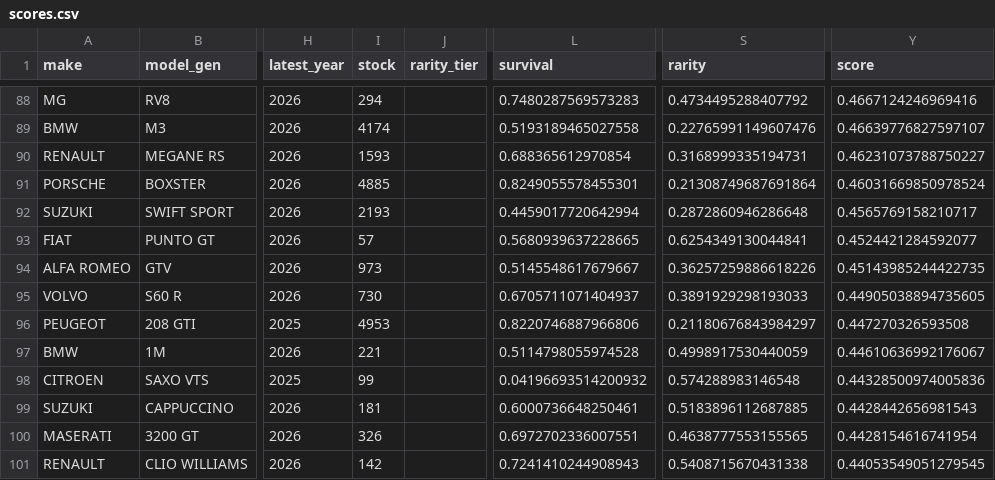
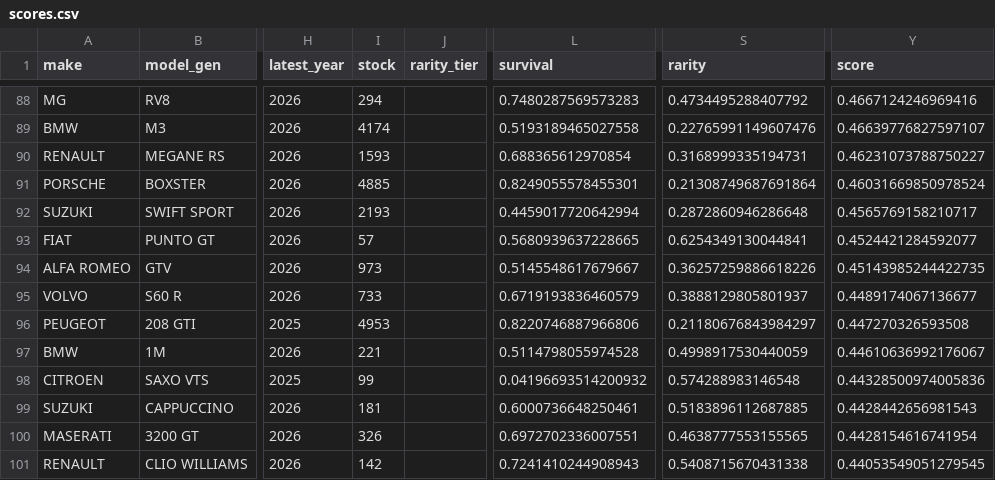
Before and after one commit to fasca/predcar, a CSV file: reports/2026-09-13/gold/scores.csv, drawn as a sheet; only a part is shown, gaps mark what is left out; the diff names each change by its address in the sheet, - before the commit and + after, or states it on an @@ line.

```diff
--- a/reports/2026-09-13/gold/scores.csv
+++ b/reports/2026-09-13/gold/scores.csv
-I95 (stock): 730
+I95 (stock): 733
-L95 (survival): 0.6705711071404937
+L95 (survival): 0.6719193836460579
-S95 (rarity): 0.3891929298193033
+S95 (rarity): 0.3888129805801937
-Y95 (score): 0.44905038894735605
+Y95 (score): 0.4489174067136677
```
Also changed, not shown: mapping/models.csv, reports/2026-09-13/gold/indicators.csv, 15 other files.
